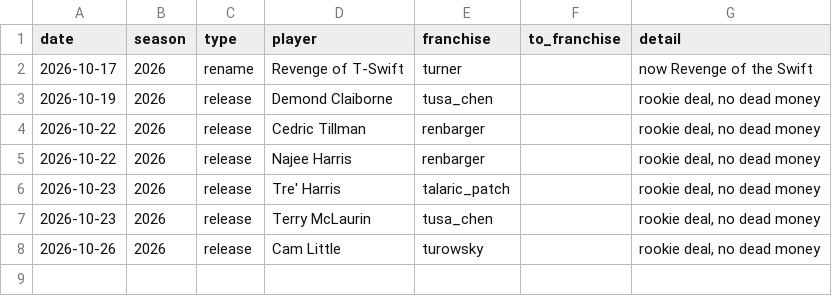
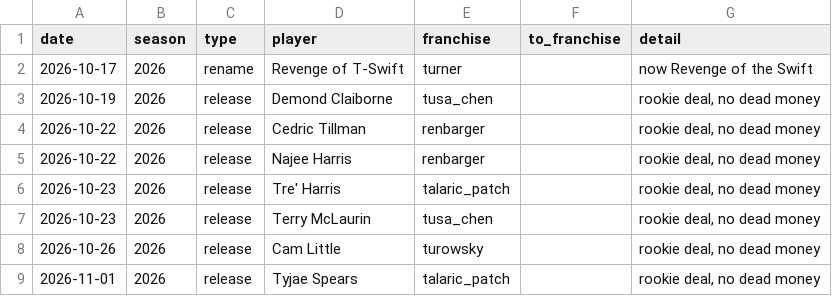
Before and after one commit to StarWarsDynasty/starwarsdynasty.github.io, a CSV file: data/events.csv, drawn as a sheet; the diff names each change by its address in the sheet, - before the commit and + after, or states it on an @@ line.

```diff
--- a/data/events.csv
+++ b/data/events.csv
+row 9: 2026-11-01 | 2026 | release | Tyjae Spears | talaric_patch |  | rookie deal, no dead money
```
Also changed, not shown: data/contracts.csv, 3 other files.
